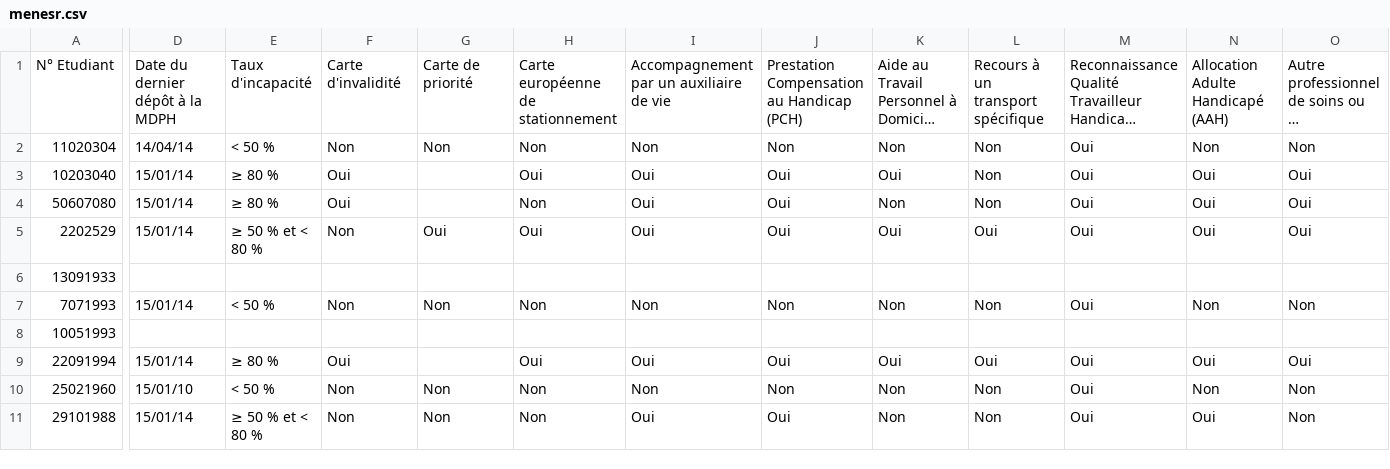
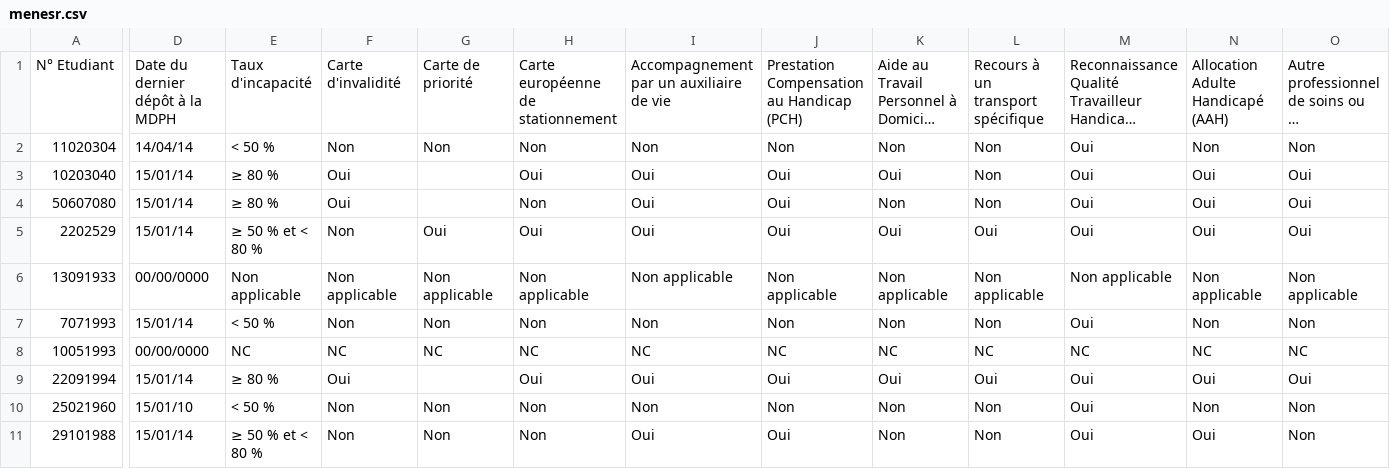
Before and after one commit to azurawska/Gestion_Infos_Accueil_Handicap_P8, a CSV file: src/data/menesr.csv, drawn as a sheet; only a part is shown, gaps mark what is left out; long unchanged cells end in …; the diff covers the shown part only; the diff names each change by its address in the sheet, - before the commit and + after, or states it on an @@ line.

```diff
--- a/src/data/menesr.csv
+++ b/src/data/menesr.csv
-D6: (empty)
+D6: 00/00/0000
-E6: (empty)
+E6: Non applicable
-F6: (empty)
+F6: Non applicable
-G6: (empty)
+G6: Non applicable
-H6: (empty)
+H6: Non applicable
-I6: (empty)
+I6: Non applicable
-J6: (empty)
+J6: Non applicable
-K6: (empty)
+K6: Non applicable
-L6: (empty)
+L6: Non applicable
-M6: (empty)
+M6: Non applicable
-N6: (empty)
+N6: Non applicable
-O6: (empty)
+O6: Non applicable
-D8: (empty)
+D8: 00/00/0000
-E8: (empty)
+E8: NC
-F8: (empty)
+F8: NC
-G8: (empty)
+G8: NC
-H8: (empty)
+H8: NC
-I8: (empty)
+I8: NC
-J8: (empty)
+J8: NC
-K8: (empty)
+K8: NC
-L8: (empty)
+L8: NC
-M8: (empty)
+M8: NC
-N8: (empty)
+N8: NC
-O8: (empty)
+O8: NC
```
Also changed, not shown: 34 edited cells elsewhere in this file, 17 other files.
